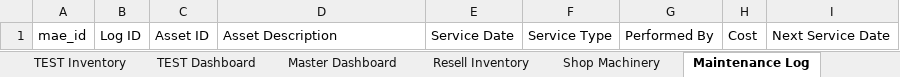
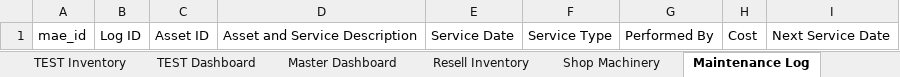
Before and after one commit to NemoArtifex/MAE-Custom-Workshop-Inventory-System, an Excel workbook: MAE_Workshop_Inventory_MASTER_TEMPLATE.xlsx, sheet Maintenance Log, drawn as a sheet; values as stored, in another font and other column widths than the file's, no borders; table styles not drawn; the diff names each change by its address in the sheet, - before the commit and + after, or states it on an @@ line.

```diff
--- a/MAE_Workshop_Inventory_MASTER_TEMPLATE.xlsx (sheet Maintenance Log)
+++ b/MAE_Workshop_Inventory_MASTER_TEMPLATE.xlsx (sheet Maintenance Log)
-D1: Asset Description
+D1: Asset and Service Description
```
Also changed, not shown: sheet Shop Hand Tools, sheet Shop Power Tools, sheet Shop Machinery, sheet Shop Consumables, sheet TEST Dashboard, sheet TEST Inventory, 1 more sheet, other sheet tabs, 1 other file.
